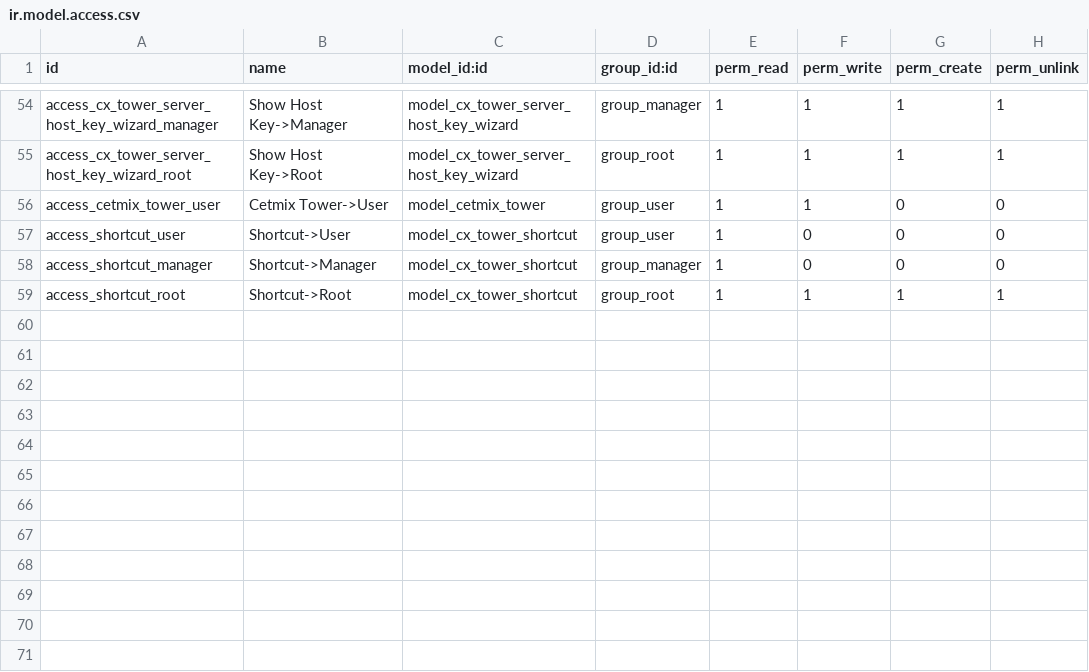
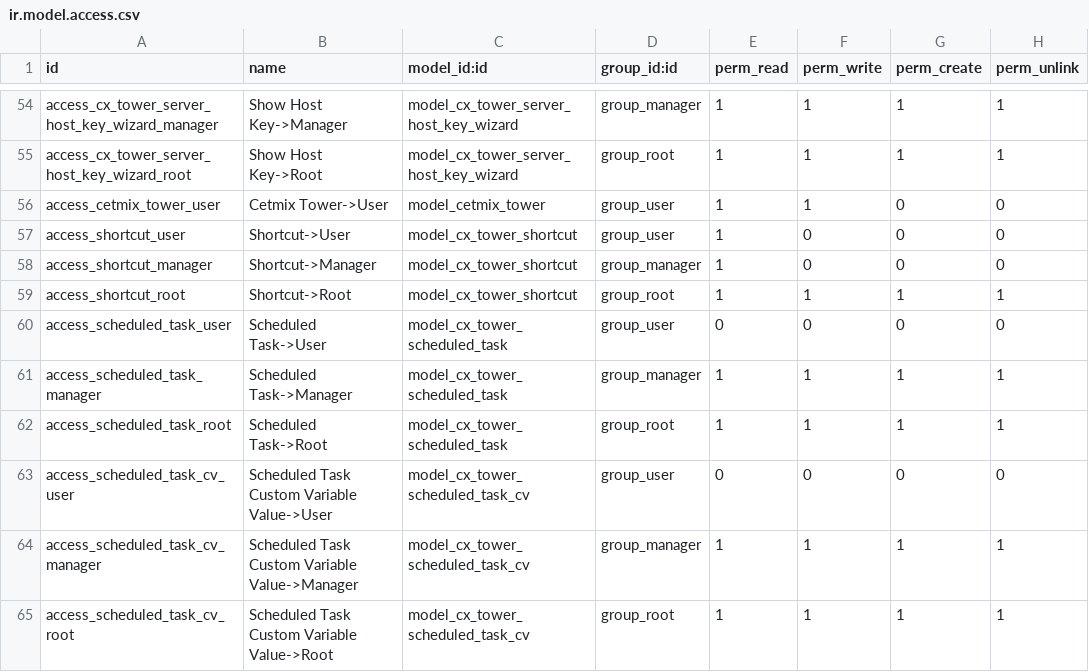
Before and after one commit to cetmix/cetmix-tower, a CSV file: cetmix_tower_server/security/ir.model.access.csv, drawn as a sheet; only a part is shown, gaps mark what is left out.

Commit message:
[IMP] cetmix_tower_server: Add scheduled tasks
- Add scheduled tasks
- Allow set scheduled task to server templates

Task: 4650

```diff
--- a/cetmix_tower_server/security/ir.model.access.csv
+++ b/cetmix_tower_server/security/ir.model.access.csv
@@ -59 +59,7 @@ access_shortcut_manager,Shortcut->Manager,model_cx_tower_shortcut,group_manager,
 access_shortcut_root,Shortcut->Root,model_cx_tower_shortcut,group_root,1,1,1,1
+access_scheduled_task_user,Scheduled Task->User,model_cx_tower_scheduled_task,group_user,0,0,0,0
+access_scheduled_task_manager,Scheduled Task->Manager,model_cx_tower_scheduled_task,group_manager,1,1,1,1
+access_scheduled_task_root,Scheduled Task->Root,model_cx_tower_scheduled_task,group_root,1,1,1,1
+access_scheduled_task_cv_user,Scheduled Task Custom Variable Value->User,model_cx_tower_scheduled_task_cv,group_user,0,0,0,0
+access_scheduled_task_cv_manager,Scheduled Task Custom Variable Value->Manager,model_cx_tower_scheduled_task_cv,group_manager,1,1,1,1
+access_scheduled_task_cv_root,Scheduled Task Custom Variable Value->Root,model_cx_tower_scheduled_task_cv,group_root,1,1,1,1
```
Also changed, not shown: 26 other files.
